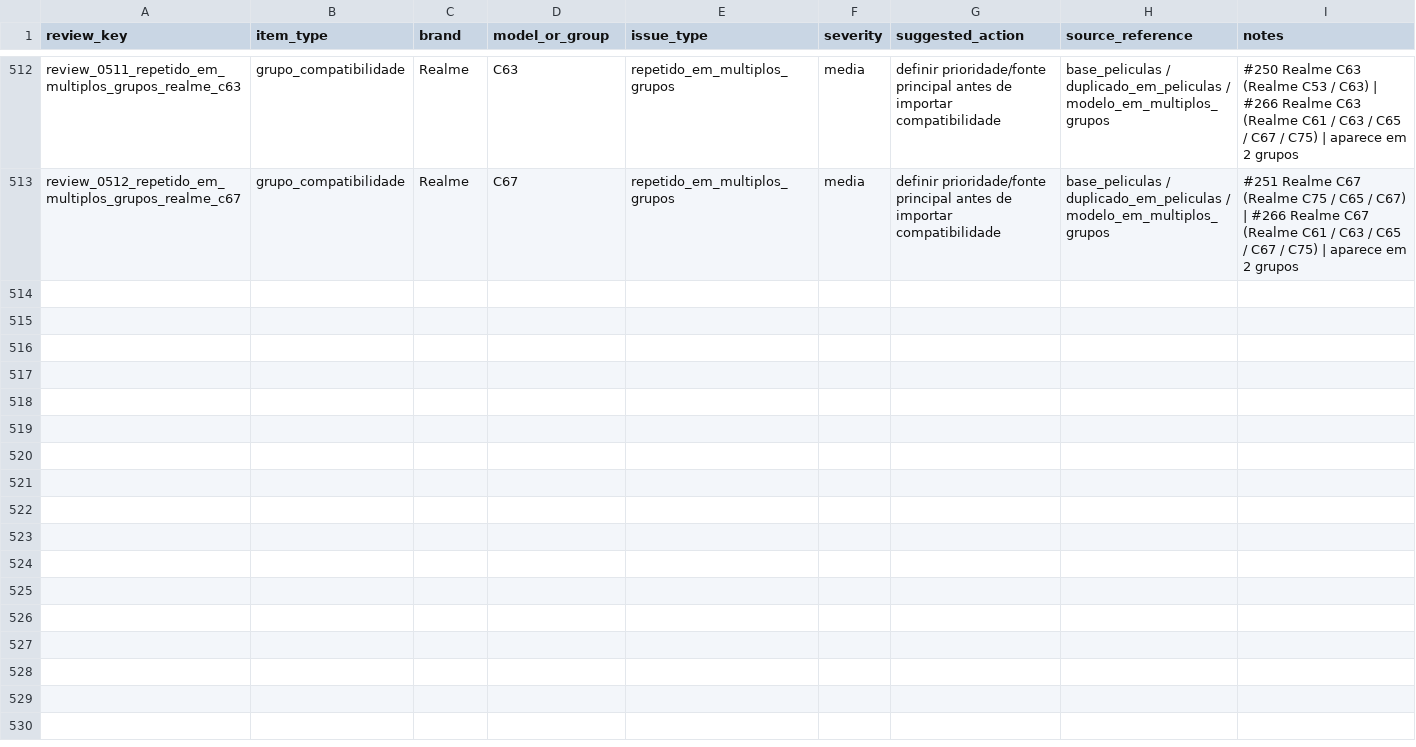
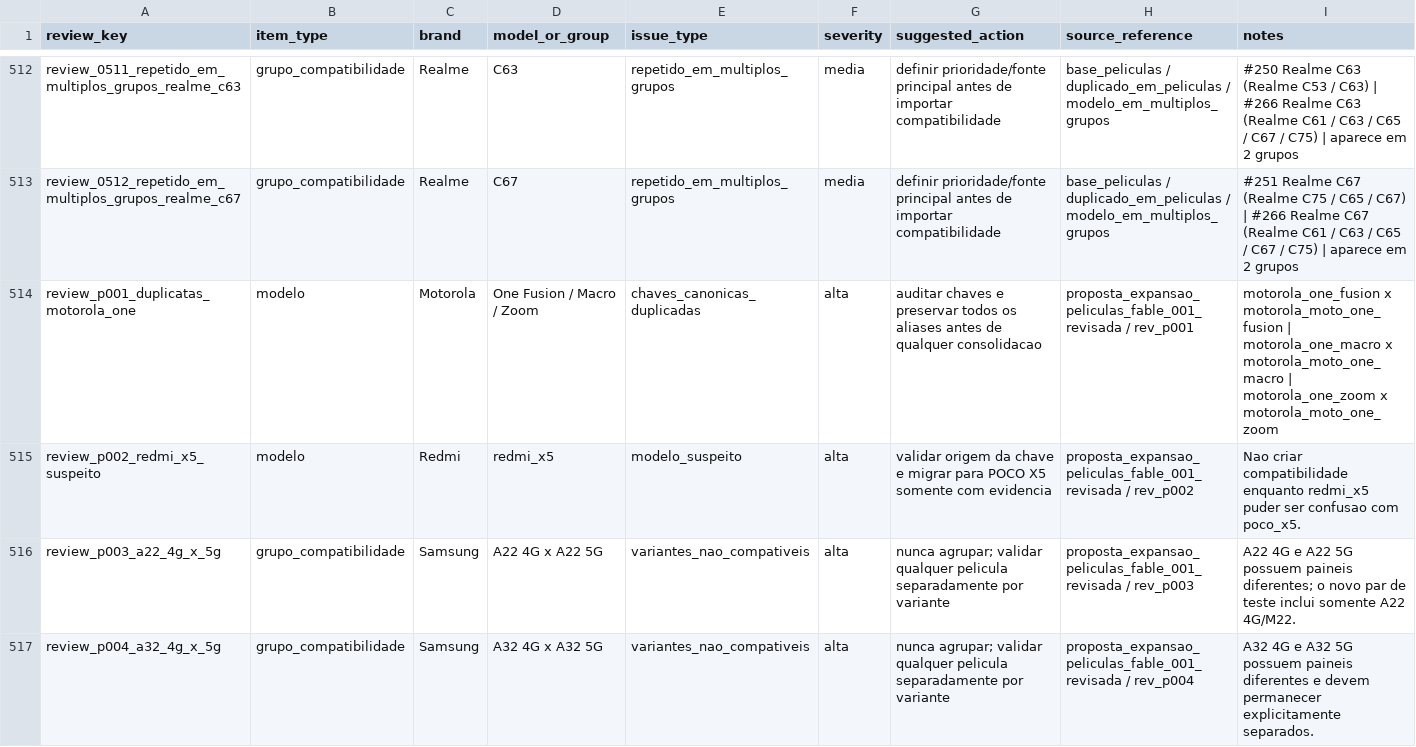
Before and after one commit to rafaelfaria49-png/omni-gestao-pro-pdv-claude, a CSV file: docs/catalogo/seeds/device_review_queue_seed_001.csv, drawn as a sheet; only a part is shown, gaps mark what is left out; the diff covers the shown part only.

Commit message:
feat(catalogo): expandir seeds de peliculas revisados

```diff
--- a/docs/catalogo/seeds/device_review_queue_seed_001.csv
+++ b/docs/catalogo/seeds/device_review_queue_seed_001.csv
@@ -513 +513,5 @@ review_0511_repetido_em_multiplos_grupos_realme_c63,grupo_compatibilidade,Realme
 review_0512_repetido_em_multiplos_grupos_realme_c67,grupo_compatibilidade,Realme,C67,repetido_em_multiplos_grupos,media,definir prioridade/fonte principal antes de importar compatibilidade,base_peliculas / duplicado_em_peliculas / modelo_em_multiplos_grupos,#251 Realme C67 (Realme C75 / C65 / C67) | #266 Realme C67 (Realme C61 / C63 / C65 / C67 / C75) | aparece em 2 grupos
+review_p001_duplicatas_motorola_one,modelo,Motorola,One Fusion / Macro / Zoom,chaves_canonicas_duplicadas,alta,auditar chaves e preservar todos os aliases antes de qualquer consolidacao,proposta_expansao_peliculas_fable_001_revisada / rev_p001,motorola_one_fusion x motorola_moto_one_fusion | motorola_one_macro x motorola_moto_one_macro | motorola_one_zoom x motorola_moto_one_zoom
+review_p002_redmi_x5_suspeito,modelo,Redmi,redmi_x5,modelo_suspeito,alta,validar origem da chave e migrar para POCO X5 somente com evidencia,proposta_expansao_peliculas_fable_001_revisada / rev_p002,Nao criar compatibilidade enquanto redmi_x5 puder ser confusao com poco_x5.
+review_p003_a22_4g_x_5g,grupo_compatibilidade,Samsung,A22 4G x A22 5G,variantes_nao_compativeis,alta,nunca agrupar; validar qualquer pelicula separadamente por variante,proposta_expansao_peliculas_fable_001_revisada / rev_p003,A22 4G e A22 5G possuem paineis diferentes; o novo par de teste inclui somente A22 4G/M22.
+review_p004_a32_4g_x_5g,grupo_compatibilidade,Samsung,A32 4G x A32 5G,variantes_nao_compativeis,alta,nunca agrupar; validar qualquer pelicula separadamente por variante,proposta_expansao_peliculas_fable_001_revisada / rev_p004,A32 4G e A32 5G possuem paineis diferentes e devem permanecer explicitamente separados.
```
Also changed, not shown: 11 added rows elsewhere in this file, docs/catalogo/seeds/device_aliases_seed_001.csv, docs/catalogo/seeds/device_models_seed_001.csv, 3 other files.
